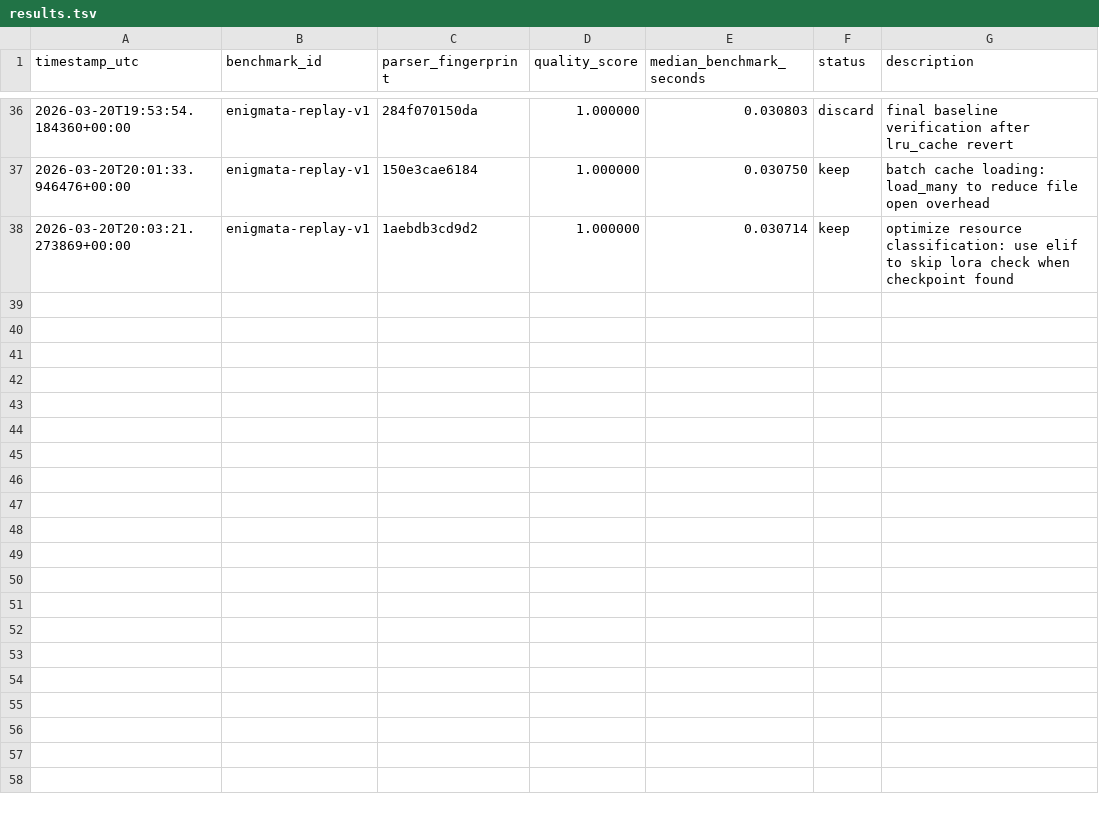
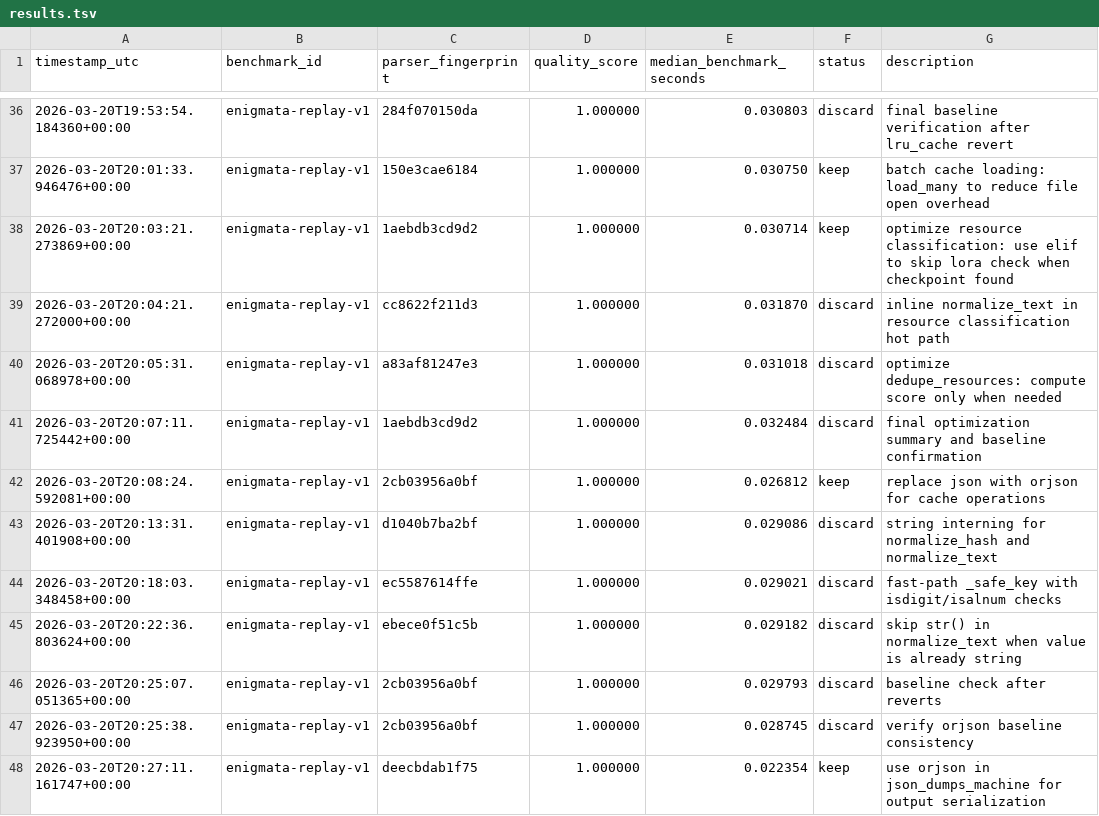
Before and after one commit to Svaginator2000/civitiai, a TSV file: benchmarks/results.tsv, drawn as a sheet; only a part is shown, gaps mark what is left out; the diff names each change by its address in the sheet, - before the commit and + after, or states it on an @@ line.

```diff
--- a/benchmarks/results.tsv
+++ b/benchmarks/results.tsv
+row 39: 2026-03-20T20:04:21.272000+00:00 | enigmata-replay-v1 | cc8622f211d3 | 1.000000 | 0.031870 | discard | inline normalize_text in resource classification hot path
+row 40: 2026-03-20T20:05:31.068978+00:00 | enigmata-replay-v1 | a83af81247e3 | 1.000000 | 0.031018 | discard | optimize dedupe_resources: compute score only when needed
+row 41: 2026-03-20T20:07:11.725442+00:00 | enigmata-replay-v1 | 1aebdb3cd9d2 | 1.000000 | 0.032484 | discard | final optimization summary and baseline confirmation
+row 42: 2026-03-20T20:08:24.592081+00:00 | enigmata-replay-v1 | 2cb03956a0bf | 1.000000 | 0.026812 | keep | replace json with orjson for cache operations
+row 43: 2026-03-20T20:13:31.401908+00:00 | enigmata-replay-v1 | d1040b7ba2bf | 1.000000 | 0.029086 | discard | string interning for normalize_hash and normalize_text
+row 44: 2026-03-20T20:18:03.348458+00:00 | enigmata-replay-v1 | ec5587614ffe | 1.000000 | 0.029021 | discard | fast-path _safe_key with isdigit/isalnum checks
+row 45: 2026-03-20T20:22:36.803624+00:00 | enigmata-replay-v1 | ebece0f51c5b | 1.000000 | 0.029182 | discard | skip str() in normalize_text when value is already string
+row 46: 2026-03-20T20:25:07.051365+00:00 | enigmata-replay-v1 | 2cb03956a0bf | 1.000000 | 0.029793 | discard | baseline check after reverts
+row 47: 2026-03-20T20:25:38.923950+00:00 | enigmata-replay-v1 | 2cb03956a0bf | 1.000000 | 0.028745 | discard | verify orjson baseline consistency
+row 48: 2026-03-20T20:27:11.161747+00:00 | enigmata-replay-v1 | deecbdab1f75 | 1.000000 | 0.022354 | keep | use orjson in json_dumps_machine for output serialization
```
